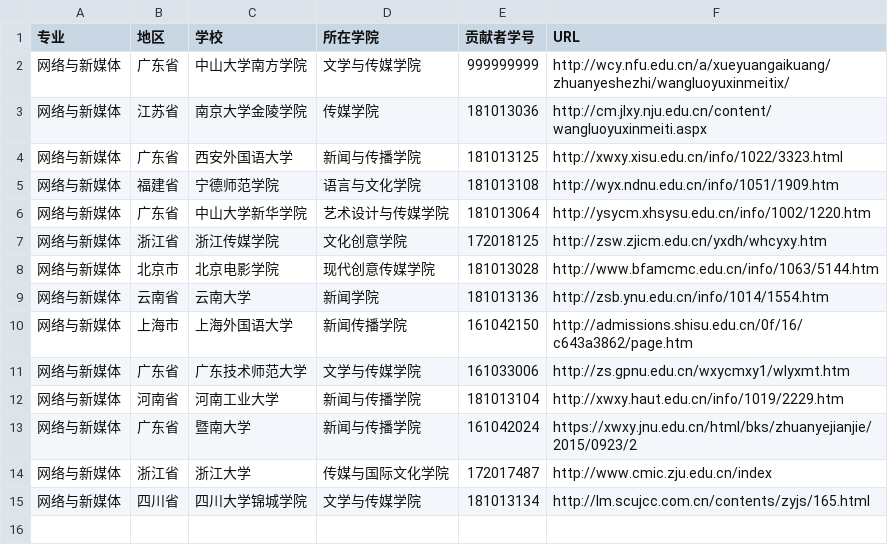
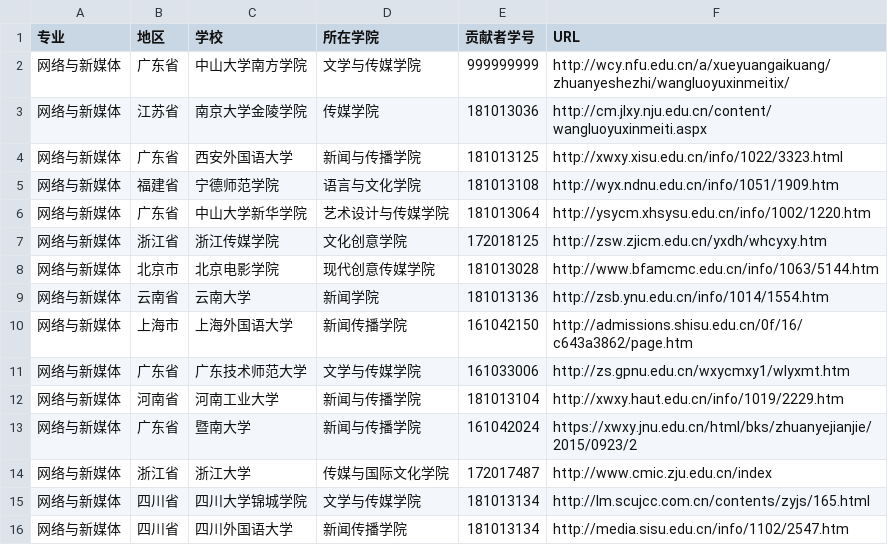
Before and after one commit to hanteng/China_newmedia_undergrad, a TSV file: list.tsv, drawn as a sheet; the diff names each change by its address in the sheet, - before the commit and + after, or states it on an @@ line.

Commit message:
之前的学校与别人重复了，重新找了一个，请求合并

```diff
--- a/list.tsv
+++ b/list.tsv
+row 16: 网络与新媒体 | 四川省 | 四川外国语大学 | 新闻传播学院 | 181013134 | http://media.sisu.edu.cn/info/1102/2547.htm
```
